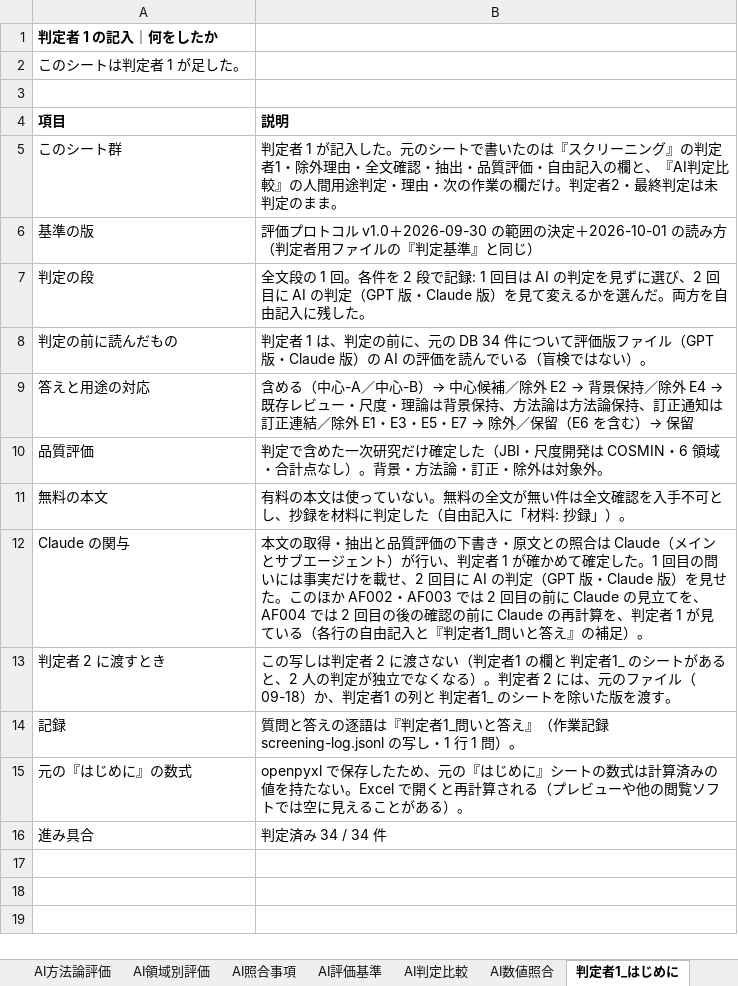
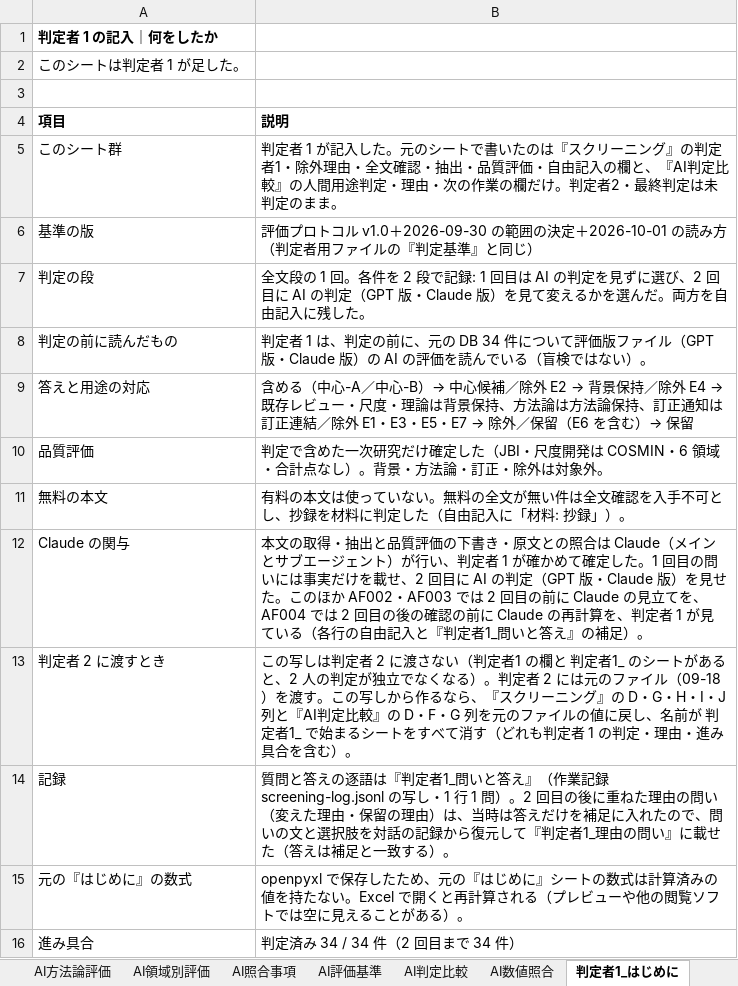
Before and after one commit to mikotomiura/GSE-prototype, an Excel workbook: .steering/20261001-ai-fatigue-34-screening/archive/AI_fatigue_database_2026-09-18_judge1.xlsx, sheet 判定者1_はじめに, drawn as a sheet; values as stored, in another font and other column widths than the file's, no borders; the diff names each change by its address in the sheet, - before the commit and + after, or states it on an @@ line.

```diff
--- a/.steering/20261001-ai-fatigue-34-screening/archive/AI_fatigue_database_2026-09-18_judge1.xlsx (sheet 判定者1_はじめに)
+++ b/.steering/20261001-ai-fatigue-34-screening/archive/AI_fatigue_database_2026-09-18_judge1.xlsx (sheet 判定者1_はじめに)
-B13 (説明): …2 には、元のファイル（09-18）か、判定者1 の列と 判定者1_ のシートを除いた版を渡す。
+B13 (説明): …2 には元のファイル（09-18）を渡す。この写しから作るなら、『スクリーニング』の D・G・H・I・J 列と『AI判定比較』の D・F・G 列を元のファイルの値に戻し、名前が 判定者1_ で始まるシートをすべて消す（どれも判定者 1 の判定・理由・進み具合を含む）。
-B14 (説明): …1 問）。
+B14 (説明): …1 問）。2 回目の後に重ねた理由の問い（変えた理由・保留の理由）は、当時は答えだけを補足に入れたので、問いの文と選択肢を対話の記録から復元して『判定者1_理由の問い』に載せた（答えは補足と一致する）。
-B16 (説明): 判定済み 34 / 34 件
+B16 (説明): 判定済み 34 / 34 件（2 回目まで 34 件）
```
Also changed, not shown: other sheet tabs, 11 other files.
